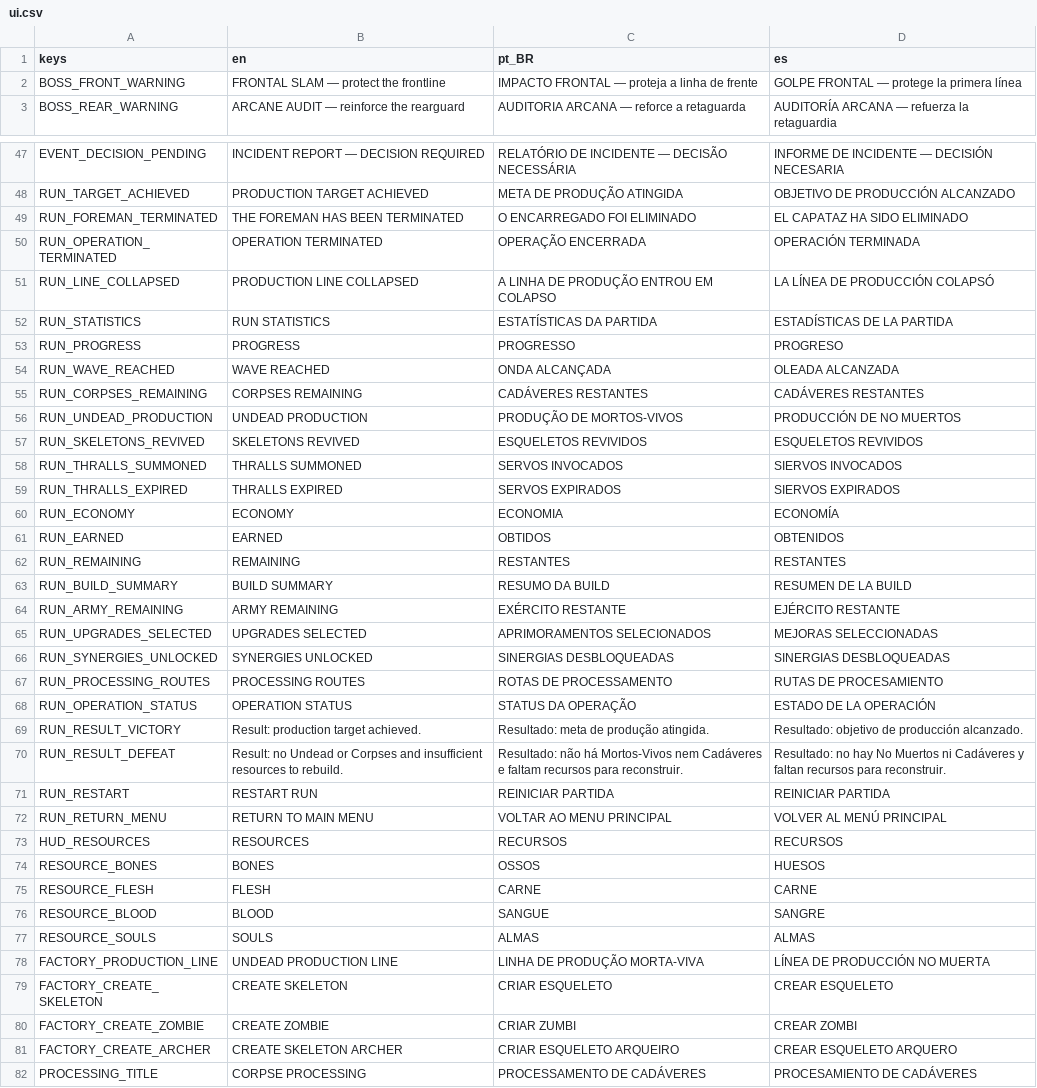
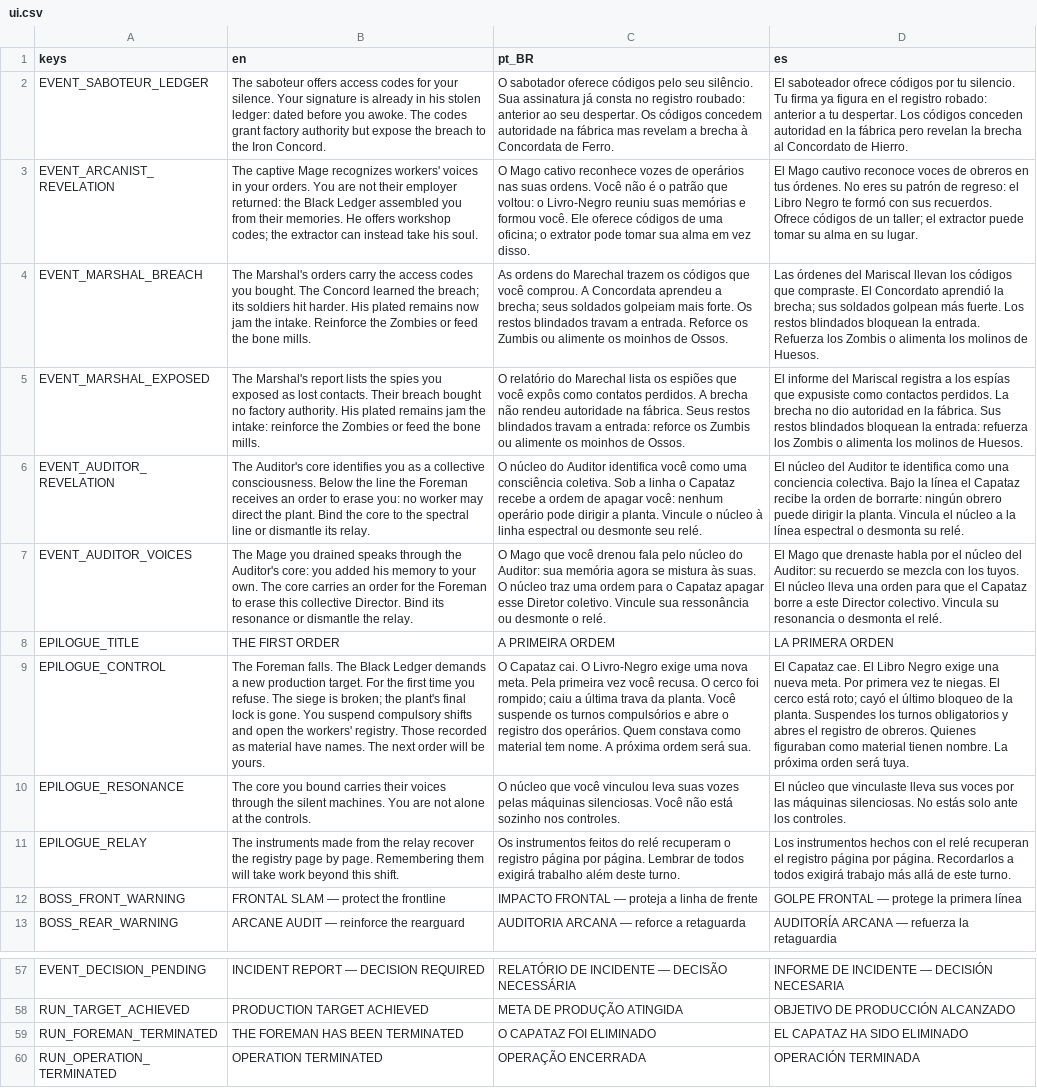
Before and after one commit to luizfelippe-dev/NecroWorks, a CSV file: localization/ui.csv, drawn as a sheet; only a part is shown, gaps mark what is left out; the shorter side is filled out with more unchanged rows; addresses are those after the commit; the diff names each change by its address in the sheet, - before the commit and + after, or states it on an @@ line.

Commit message:
feat: integra revelacoes do Diretor e epilogo da partida
Conecta eventos ao historico de escolhas, antecipa Livro-Negro e conclui o arco apos o Capataz em PT-BR, EN e ES. Preserva recompensas e saves; torna as colunas finais rolaveis e corrige atualizacao visual por idioma. Atualiza lore e roadmap; 86 runners, export Windows e capturas 720p validados.

```diff
--- a/localization/ui.csv
+++ b/localization/ui.csv
+row 2: EVENT_SABOTEUR_LEDGER | The saboteur offers access codes for your silence. Your signature is already in his stolen ledger: dated before you awoke. The codes grant factory authority but expose the breach to the Iron Concord. | O sabotador oferece códigos pelo seu silêncio. Sua assinatura já consta no registro roubado: anterior ao seu despertar. Os códigos concedem autoridade na fábrica mas revelam a brecha à Concordata de Ferro. | El saboteador ofrece códigos por tu silencio. Tu firma ya figura en el registro robado: anterior a tu despertar. Los códigos conceden autoridad en la fábrica pero revelan la brecha al Concordato de Hierro.
+row 3: EVENT_ARCANIST_REVELATION | The captive Mage recognizes workers' voices in your orders. You are not their employer returned: the Black Ledger assembled you from their memories. He offers workshop codes; the extractor can instead take his soul. | O Mago cativo reconhece vozes de operários nas suas ordens. Você não é o patrão que voltou: o Livro-Negro reuniu suas memórias e formou você. Ele oferece códigos de uma oficina; o extrator pode tomar sua alma em vez disso. | El Mago cautivo reconoce voces de obreros en tus órdenes. No eres su patrón de regreso: el Libro Negro te formó con sus recuerdos. Ofrece códigos de un taller; el extractor puede tomar su alma en su lugar.
+row 4: EVENT_MARSHAL_BREACH | The Marshal's orders carry the access codes you bought. The Concord learned the breach; its soldiers hit harder. His plated remains now jam the intake. Reinforce the Zombies or feed the bone mills. | As ordens do Marechal trazem os códigos que você comprou. A Concordata aprendeu a brecha; seus soldados golpeiam mais forte. Os restos blindados travam a entrada. Reforce os Zumbis ou alimente os moinhos de Ossos. | Las órdenes del Mariscal llevan los códigos que compraste. El Concordato aprendió la brecha; sus soldados golpean más fuerte. Los restos blindados bloquean la entrada. Refuerza los Zombis o alimenta los molinos de Huesos.
+row 5: EVENT_MARSHAL_EXPOSED | The Marshal's report lists the spies you exposed as lost contacts. Their breach bought no factory authority. His plated remains jam the intake: reinforce the Zombies or feed the bone mills. | O relatório do Marechal lista os espiões que você expôs como contatos perdidos. A brecha não rendeu autoridade na fábrica. Seus restos blindados travam a entrada: reforce os Zumbis ou alimente os moinhos de Ossos. | El informe del Mariscal registra a los espías que expusiste como contactos perdidos. La brecha no dio autoridad en la fábrica. Sus restos blindados bloquean la entrada: refuerza los Zombis o alimenta los molinos de Huesos.
+row 6: EVENT_AUDITOR_REVELATION | The Auditor's core identifies you as a collective consciousness. Below the line the Foreman receives an order to erase you: no worker may direct the plant. Bind the core to the spectral line or dismantle its relay. | O núcleo do Auditor identifica você como uma consciência coletiva. Sob a linha o Capataz recebe a ordem de apagar você: nenhum operário pode dirigir a planta. Vincule o núcleo à linha espectral ou desmonte seu relé. | El núcleo del Auditor te identifica como una conciencia colectiva. Bajo la línea el Capataz recibe la orden de borrarte: ningún obrero puede dirigir la planta. Vincula el núcleo a la línea espectral o desmonta su relé.
+row 7: EVENT_AUDITOR_VOICES | The Mage you drained speaks through the Auditor's core: you added his memory to your own. The core carries an order for the Foreman to erase this collective Director. Bind its resonance or dismantle the relay. | O Mago que você drenou fala pelo núcleo do Auditor: sua memória agora se mistura às suas. O núcleo traz uma ordem para o Capataz apagar esse Diretor coletivo. Vincule sua ressonância ou desmonte o relé. | El Mago que drenaste habla por el núcleo del Auditor: su recuerdo se mezcla con los tuyos. El núcleo lleva una orden para que el Capataz borre a este Director colectivo. Vincula su resonancia o desmonta el relé.
+row 8: EPILOGUE_TITLE | THE FIRST ORDER | A PRIMEIRA ORDEM | LA PRIMERA ORDEN
+row 9: EPILOGUE_CONTROL | The Foreman falls. The Black Ledger demands a new production target. For the first time you refuse. The siege is broken; the plant's final lock is gone. You suspend compulsory shifts and open the workers' registry. Those recorded as material have names. The next order will be yours. | O Capataz cai. O Livro-Negro exige uma nova meta. Pela primeira vez você recusa. O cerco foi rompido; caiu a última trava da planta. Você suspende os turnos compulsórios e abre o registro dos operários. Quem constava como material tem nome. A próxima ordem será sua. | El Capataz cae. El Libro Negro exige una nueva meta. Por primera vez te niegas. El cerco está roto; cayó el último bloqueo de la planta. Suspendes los turnos obligatorios y abres el registro de obreros. Quienes figuraban como material tienen nombre. La próxima orden será tuya.
+row 10: EPILOGUE_RESONANCE | The core you bound carries their voices through the silent machines. You are not alone at the controls. | O núcleo que você vinculou leva suas vozes pelas máquinas silenciosas. Você não está sozinho nos controles. | El núcleo que vinculaste lleva sus voces por las máquinas silenciosas. No estás solo ante los controles.
+row 11: EPILOGUE_RELAY | The instruments made from the relay recover the registry page by page. Remembering them will take work beyond this shift. | Os instrumentos feitos do relé recuperam o registro página por página. Lembrar de todos exigirá trabalho além deste turno. | Los instrumentos hechos con el relé recuperan el registro página por página. Recordarlos a todos exigirá trabajo más allá de este turno.
-C59 (pt_BR): O ENCARREGADO FOI ELIMINADO
+C59 (pt_BR): O CAPATAZ FOI ELIMINADO
```
Also changed, not shown: 19 other files.
